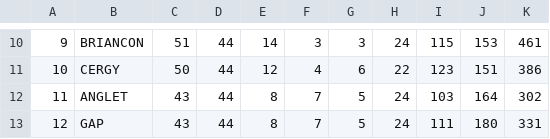
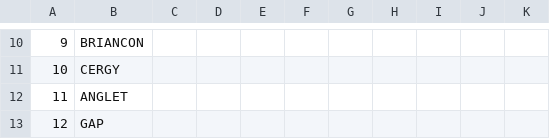
Before and after one commit to MauriceToast/Python_main, a CSV file: ligue_magnus_rankings.csv, drawn as a sheet; only a part is shown, gaps mark what is left out; the diff covers the shown part only; the diff names each change by its address in the sheet, - before the commit and + after, or states it on an @@ line.

```diff
--- a/ligue_magnus_rankings.csv
+++ b/ligue_magnus_rankings.csv
-C10: 51
+C10: (empty)
-D10:D13: 44
+D10:D13: (empty)
-E10: 14
+E10: (empty)
-F10: 3
+F10: (empty)
-G10: 3
+G10: (empty)
-H10: 24
+H10: (empty)
-I10: 115
+I10: (empty)
-J10: 153
+J10: (empty)
-K10: 461
+K10: (empty)
-C11: 50
+C11: (empty)
-E11: 12
+E11: (empty)
-F11: 4
+F11: (empty)
-G11: 6
+G11: (empty)
-H11: 22
+H11: (empty)
-I11: 123
+I11: (empty)
-J11: 151
+J11: (empty)
-K11: 386
+K11: (empty)
-C12:C13: 43
+C12:C13: (empty)
-E12:E13: 8
+E12:E13: (empty)
-F12:F13: 7
+F12:F13: (empty)
-G12:G13: 5
+G12:G13: (empty)
-H12:H13: 24
+H12:H13: (empty)
-I12: 103
+I12: (empty)
-J12: 164
+J12: (empty)
-K12: 302
+K12: (empty)
-I13: 111
+I13: (empty)
-J13: 180
+J13: (empty)
-K13: 331
+K13: (empty)
```
Also changed, not shown: 72 edited cells elsewhere in this file.
